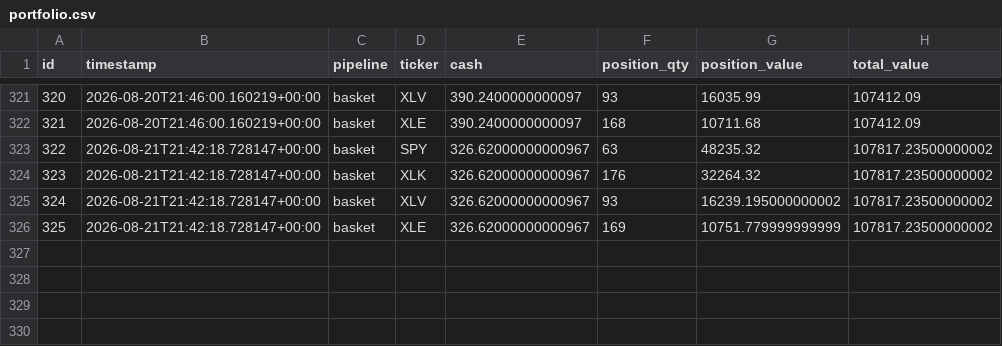
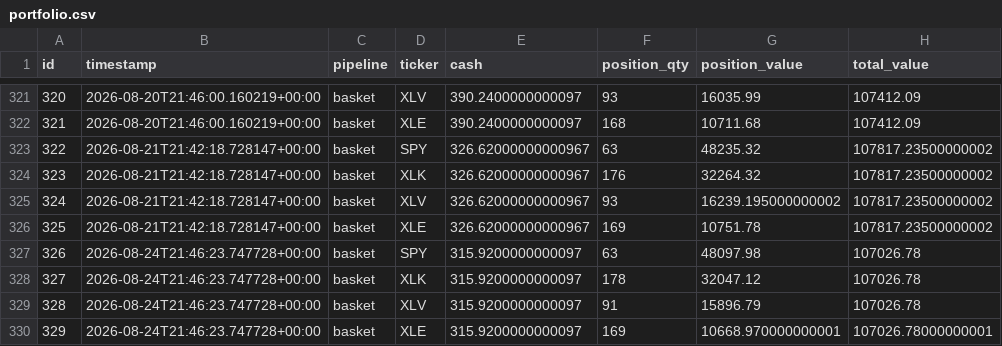
Before and after one commit to dads2busy/SchroederTrader, a CSV file: data/portfolio.csv, drawn as a sheet; only a part is shown, gaps mark what is left out.

```diff
--- a/data/portfolio.csv
+++ b/data/portfolio.csv
@@ -325,2 +325,6 @@ id,timestamp,pipeline,ticker,cash,position_qty,position_value,total_value
 324,2026-08-21T21:42:18.728147+00:00,basket,XLV,326.62000000000967,93,16239.195000000002,107817.23500000002
-325,2026-08-21T21:42:18.728147+00:00,basket,XLE,326.62000000000967,169,10751.779999999999,107817.23500000002
+325,2026-08-21T21:42:18.728147+00:00,basket,XLE,326.62000000000967,169,10751.78,107817.23500000002
+326,2026-08-24T21:46:23.747728+00:00,basket,SPY,315.9200000000097,63,48097.98,107026.78
+327,2026-08-24T21:46:23.747728+00:00,basket,XLK,315.9200000000097,178,32047.12,107026.78
+328,2026-08-24T21:46:23.747728+00:00,basket,XLV,315.9200000000097,91,15896.79,107026.78
+329,2026-08-24T21:46:23.747728+00:00,basket,XLE,315.9200000000097,169,10668.970000000001,107026.78000000001
```
Also changed, not shown: data/orders.csv, data/shadow_signals.csv.
